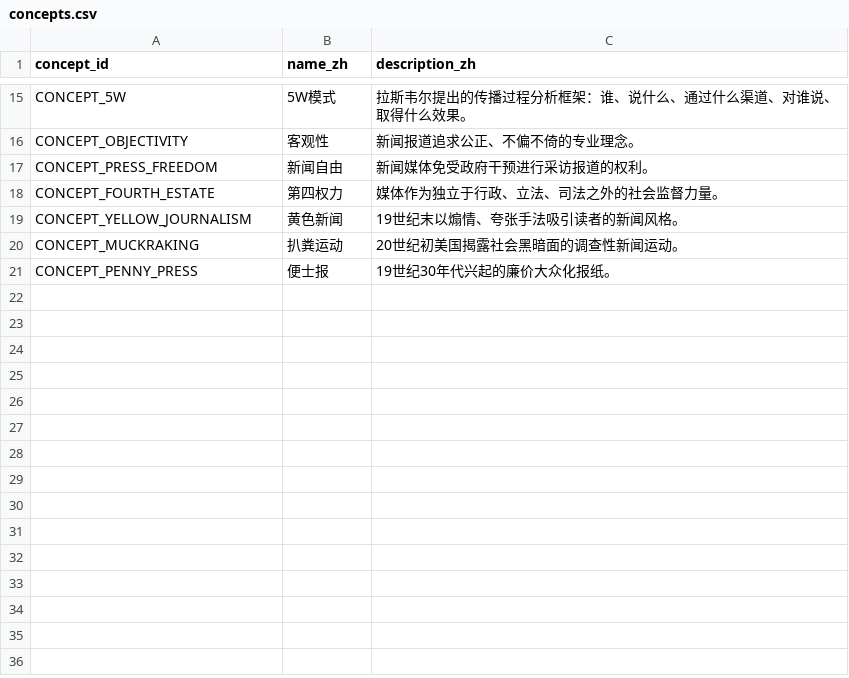
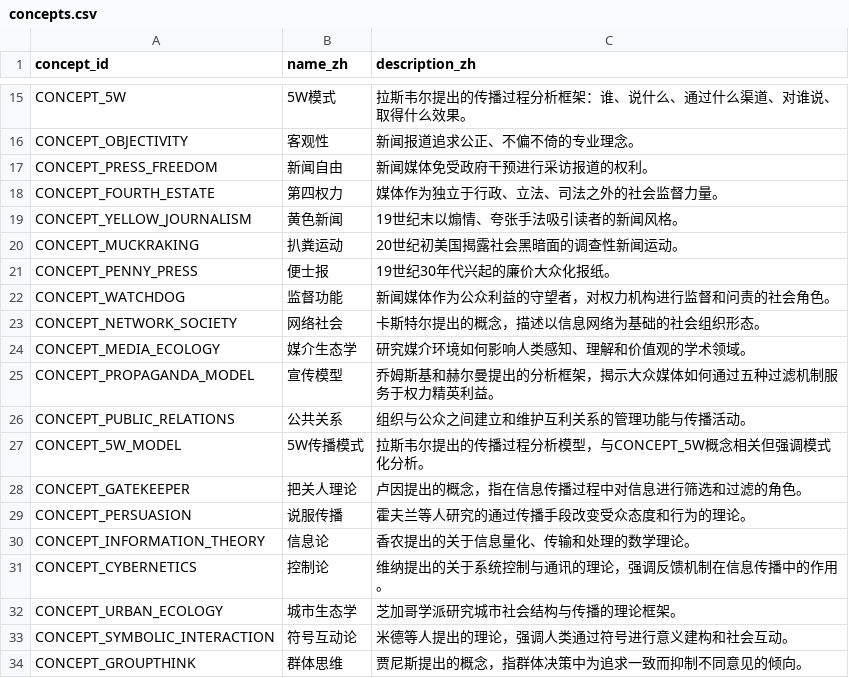
Before and after one commit to Yuuqq/news-journalism-kg, a CSV file: data/csv/concepts.csv, drawn as a sheet; only a part is shown, gaps mark what is left out.

```diff
--- a/data/csv/concepts.csv
+++ b/data/csv/concepts.csv
@@ -21 +21,14 @@ CONCEPT_MUCKRAKING,扒粪运动,20世纪初美国揭露社会黑暗面的调查
 CONCEPT_PENNY_PRESS,便士报,19世纪30年代兴起的廉价大众化报纸。
+CONCEPT_WATCHDOG,监督功能,新闻媒体作为公众利益的守望者，对权力机构进行监督和问责的社会角色。
+CONCEPT_NETWORK_SOCIETY,网络社会,卡斯特尔提出的概念，描述以信息网络为基础的社会组织形态。
+CONCEPT_MEDIA_ECOLOGY,媒介生态学,研究媒介环境如何影响人类感知、理解和价值观的学术领域。
+CONCEPT_PROPAGANDA_MODEL,宣传模型,乔姆斯基和赫尔曼提出的分析框架，揭示大众媒体如何通过五种过滤机制服务于权力精英利益。
+CONCEPT_PUBLIC_RELATIONS,公共关系,组织与公众之间建立和维护互利关系的管理功能与传播活动。
+CONCEPT_5W_MODEL,5W传播模式,拉斯韦尔提出的传播过程分析模型，与CONCEPT_5W概念相关但强调模式化分析。
+CONCEPT_GATEKEEPER,把关人理论,卢因提出的概念，指在信息传播过程中对信息进行筛选和过滤的角色。
+CONCEPT_PERSUASION,说服传播,霍夫兰等人研究的通过传播手段改变受众态度和行为的理论。
+CONCEPT_INFORMATION_THEORY,信息论,香农提出的关于信息量化、传输和处理的数学理论。
+CONCEPT_CYBERNETICS,控制论,维纳提出的关于系统控制与通讯的理论，强调反馈机制在信息传播中的作用。
+CONCEPT_URBAN_ECOLOGY,城市生态学,芝加哥学派研究城市社会结构与传播的理论框架。
+CONCEPT_SYMBOLIC_INTERACTION,符号互动论,米德等人提出的理论，强调人类通过符号进行意义建构和社会互动。
+CONCEPT_GROUPTHINK,群体思维,贾尼斯提出的概念，指群体决策中为追求一致而抑制不同意见的倾向。
```
Also changed, not shown: data/csv/years.csv, 10 other files.
